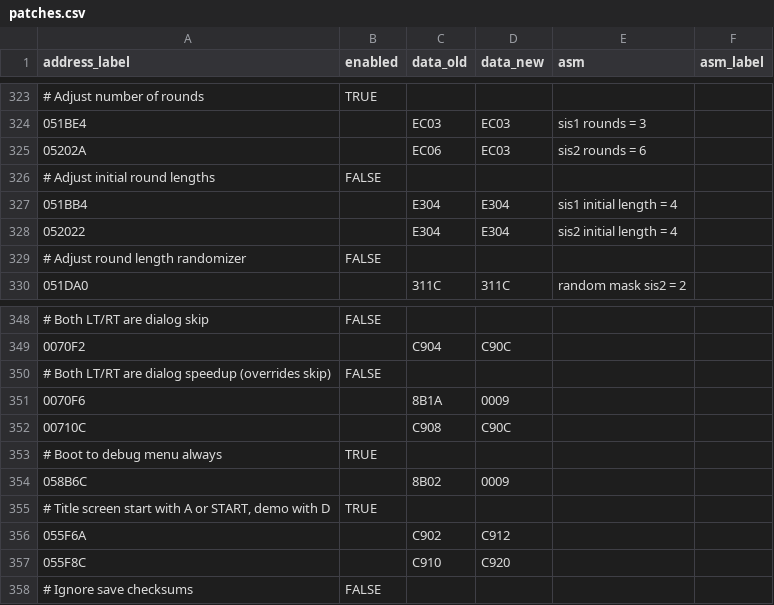
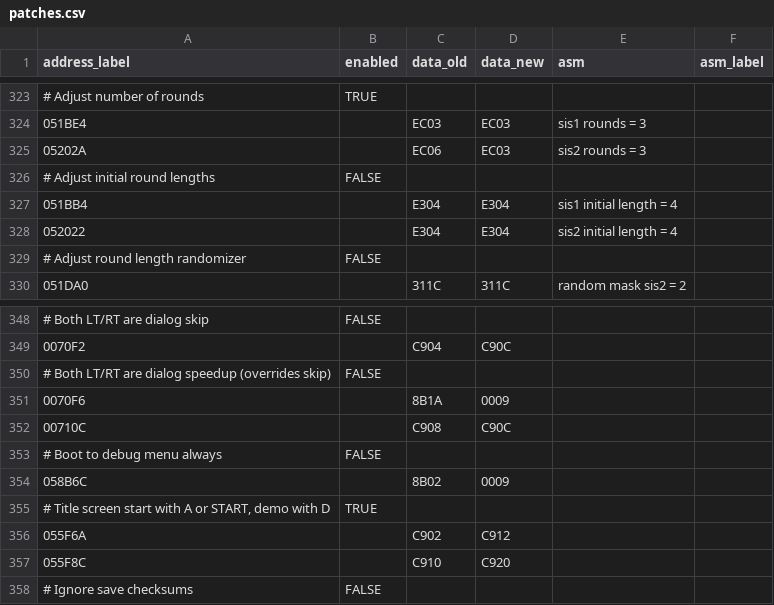
Before and after one commit to partlyhuman/wanwan-t-en, a CSV file: workspace/patches.csv, drawn as a sheet; only a part is shown, gaps mark what is left out.

```diff
--- a/workspace/patches.csv
+++ b/workspace/patches.csv
@@ -334,3 +334,3 @@ address_label,enabled,data_old,data_new,asm,asm_label,
 051BE4,,EC03,EC03,sis1 rounds = 3,,
-05202A,,EC06,EC03,sis2 rounds = 6,,
+05202A,,EC06,EC03,sis2 rounds = 3,,
 # Adjust initial round lengths,FALSE,,,,,
@@ -362,3 +362,3 @@ address_label,enabled,data_old,data_new,asm,asm_label,
 00710C,,C908,C90C,,,
-# Boot to debug menu always,TRUE,,,,,
+# Boot to debug menu always,FALSE,,,,,
 058B6C,,8B02,0009,,,
```
Also changed, not shown: workspace/strings_tl_en_ph.csv, 7 other files.
